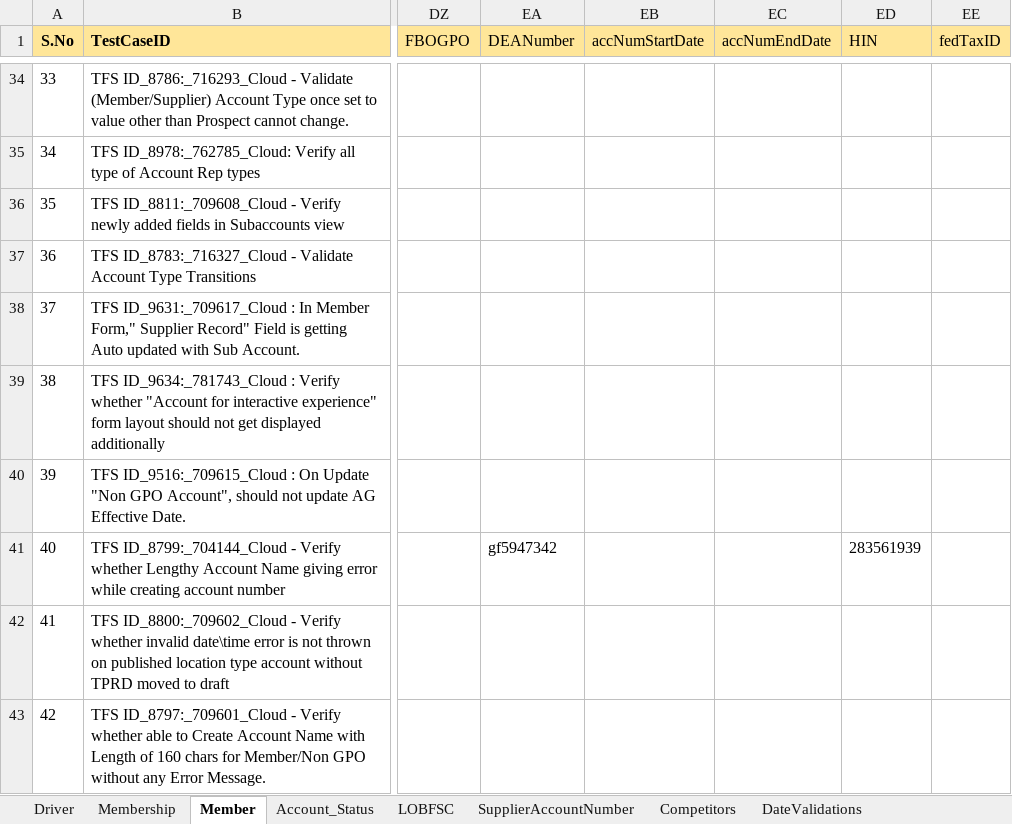
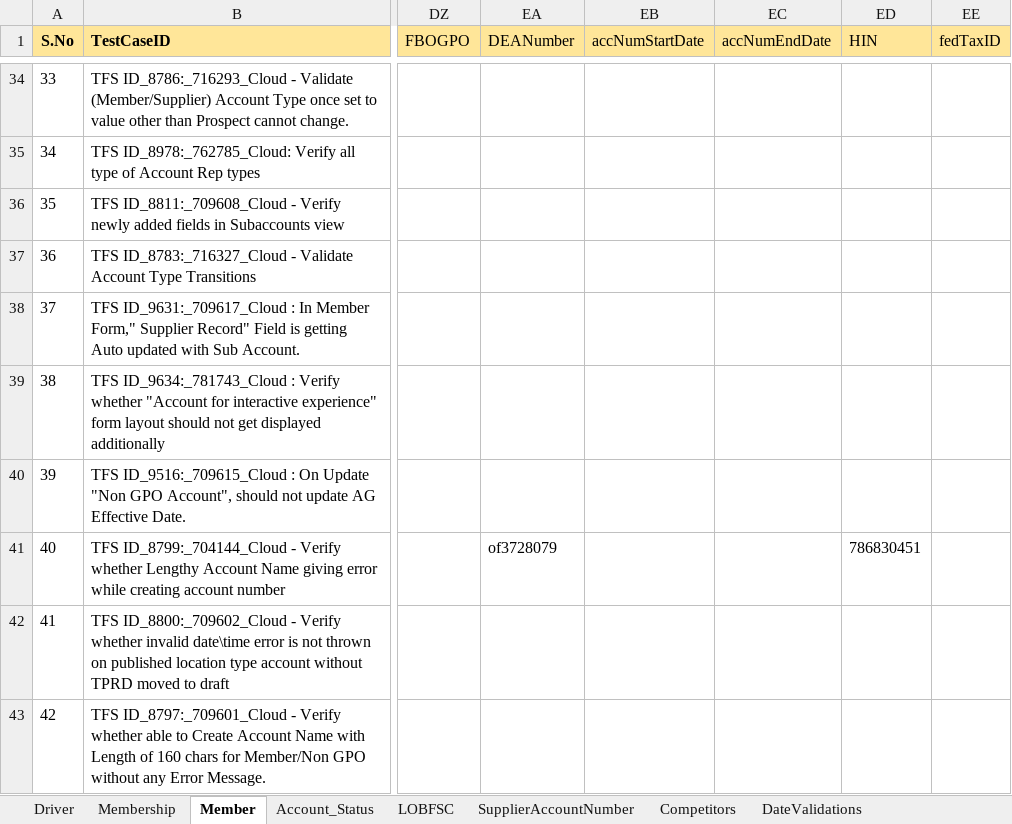
Before and after one commit to FaridhahN/Dynamics_CRM_Cloud_2023_Wave1, an Excel workbook: data/CRMCloud_Testdata.xlsx, sheet Member, drawn as a sheet; only a part is shown, gaps mark what is left out; values as stored, in another font and other column widths than the file's, no borders; the diff names each change by its address in the sheet, - before the commit and + after, or states it on an @@ line.

```diff
--- a/data/CRMCloud_Testdata.xlsx (sheet Member)
+++ b/data/CRMCloud_Testdata.xlsx (sheet Member)
-EA41 (DEANumber): gf5947342
+EA41 (DEANumber): of3728079
-ED41 (HIN): 283561939
+ED41 (HIN): 786830451
```
Also changed, not shown: sheet Driver, sheet DoNotVerifyAddress, hidden cells.
